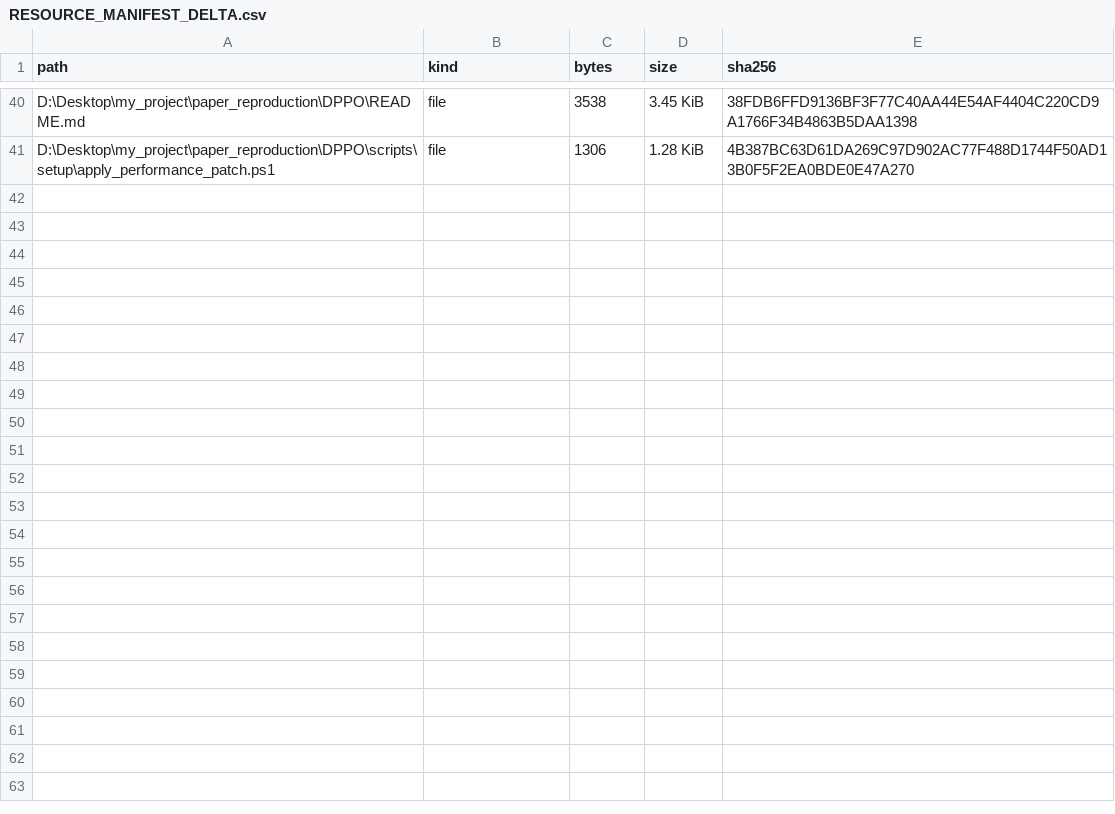
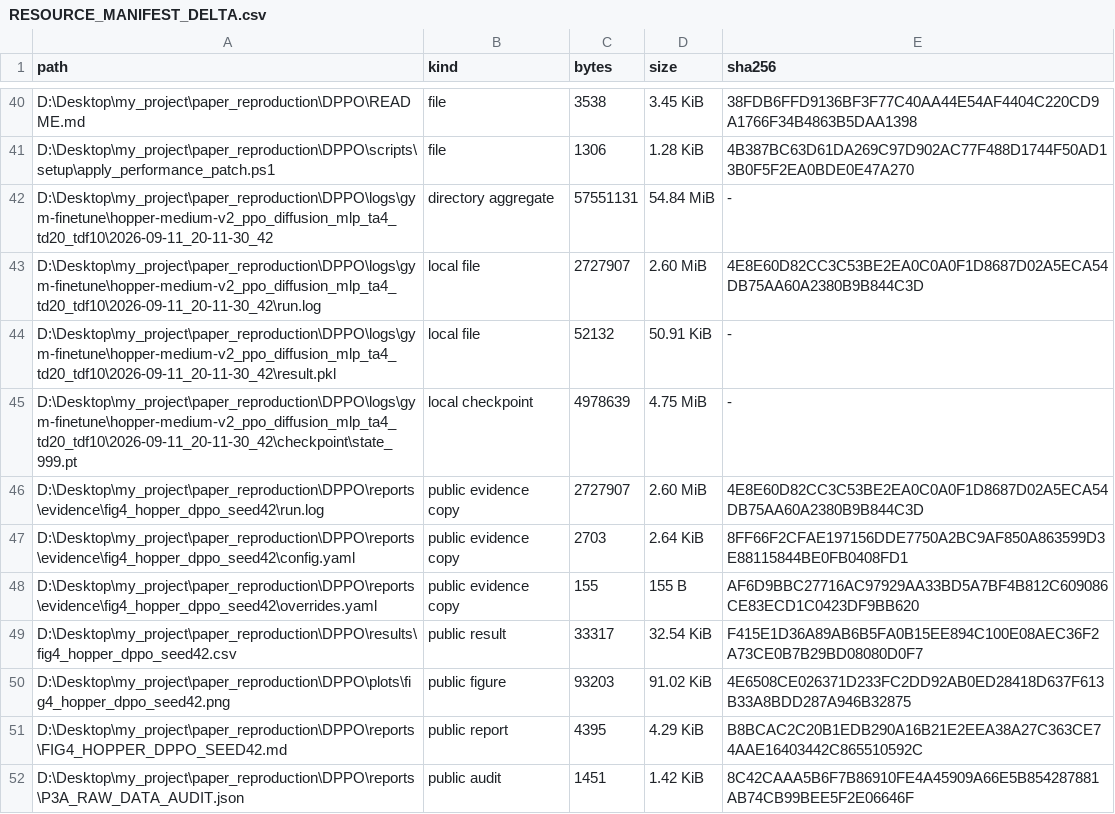
Before and after one commit to canimiliya/DPPO_mine, a CSV file: reports/RESOURCE_MANIFEST_DELTA.csv, drawn as a sheet; only a part is shown, gaps mark what is left out; the diff names each change by its address in the sheet, - before the commit and + after, or states it on an @@ line.

Commit message:
exp: complete Hopper DPPO seed42 Figure 4 run

```diff
--- a/reports/RESOURCE_MANIFEST_DELTA.csv
+++ b/reports/RESOURCE_MANIFEST_DELTA.csv
+row 42: D:\Desktop\my_project\paper_reproduction\DPPO\logs\gym-finetune\hopper-medium-v2_ppo_diffusion_mlp_ta4_td20_tdf10\2026-09-11_20-11-30_42 | directory aggregate | 57551131 | 54.84 MiB | -
+row 43: D:\Desktop\my_project\paper_reproduction\DPPO\logs\gym-finetune\hopper-medium-v2_ppo_diffusion_mlp_ta4_td20_tdf10\2026-09-11_20-11-30_42\run.log | local file | 2727907 | 2.60 MiB | 4E8E60D82CC3C53BE2EA0C0A0F1D8687D02A5ECA54DB75AA60A2380B9B844C3D
+row 44: D:\Desktop\my_project\paper_reproduction\DPPO\logs\gym-finetune\hopper-medium-v2_ppo_diffusion_mlp_ta4_td20_tdf10\2026-09-11_20-11-30_42\result.pkl | local file | 52132 | 50.91 KiB | -
+row 45: D:\Desktop\my_project\paper_reproduction\DPPO\logs\gym-finetune\hopper-medium-v2_ppo_diffusion_mlp_ta4_td20_tdf10\2026-09-11_20-11-30_42\checkpoint\state_999.pt | local checkpoint | 4978639 | 4.75 MiB | -
+row 46: D:\Desktop\my_project\paper_reproduction\DPPO\reports\evidence\fig4_hopper_dppo_seed42\run.log | public evidence copy | 2727907 | 2.60 MiB | 4E8E60D82CC3C53BE2EA0C0A0F1D8687D02A5ECA54DB75AA60A2380B9B844C3D
+row 47: D:\Desktop\my_project\paper_reproduction\DPPO\reports\evidence\fig4_hopper_dppo_seed42\config.yaml | public evidence copy | 2703 | 2.64 KiB | 8FF66F2CFAE197156DDE7750A2BC9AF850A863599D3E88115844BE0FB0408FD1
+row 48: D:\Desktop\my_project\paper_reproduction\DPPO\reports\evidence\fig4_hopper_dppo_seed42\overrides.yaml | public evidence copy | 155 | 155 B | AF6D9BBC27716AC97929AA33BD5A7BF4B812C609086CE83ECD1C0423DF9BB620
+row 49: D:\Desktop\my_project\paper_reproduction\DPPO\results\fig4_hopper_dppo_seed42.csv | public result | 33317 | 32.54 KiB | F415E1D36A89AB6B5FA0B15EE894C100E08AEC36F2A73CE0B7B29BD08080D0F7
+row 50: D:\Desktop\my_project\paper_reproduction\DPPO\plots\fig4_hopper_dppo_seed42.png | public figure | 93203 | 91.02 KiB | 4E6508CE026371D233FC2DD92AB0ED28418D637F613B33A8BDD287A946B32875
+row 51: D:\Desktop\my_project\paper_reproduction\DPPO\reports\FIG4_HOPPER_DPPO_SEED42.md | public report | 4395 | 4.29 KiB | B8BCAC2C20B1EDB290A16B21E2EEA38A27C363CE74AAE16403442C865510592C
+row 52: D:\Desktop\my_project\paper_reproduction\DPPO\reports\P3A_RAW_DATA_AUDIT.json | public audit | 1451 | 1.42 KiB | 8C42CAAA5B6F7B86910FE4A45909A66E5B854287881AB74CB99BEE5F2E06646F
```
Also changed, not shown: 12 other files.
